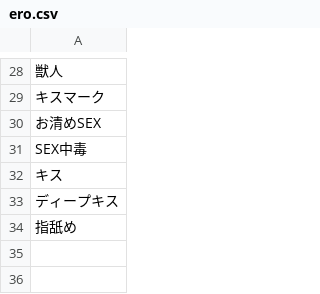
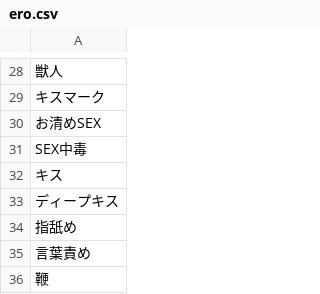
Before and after one commit to moemake/moe_make, a CSV file: data/ero.csv, drawn as a sheet; only a part is shown, gaps mark what is left out; the diff names each change by its address in the sheet, - before the commit and + after, or states it on an @@ line.

Commit message:
Update ero.csv

```diff
--- a/data/ero.csv
+++ b/data/ero.csv
+row 35: 言葉責め
+row 36: 鞭
```
